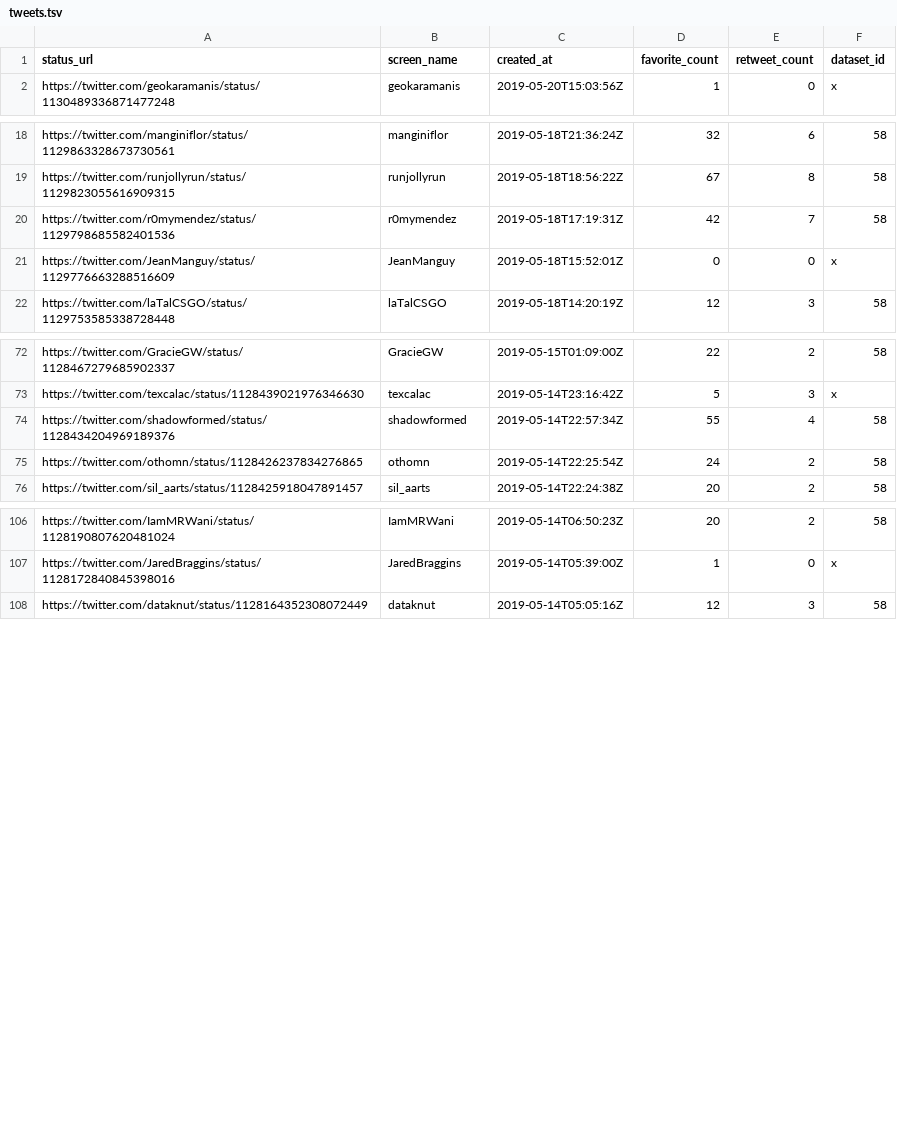
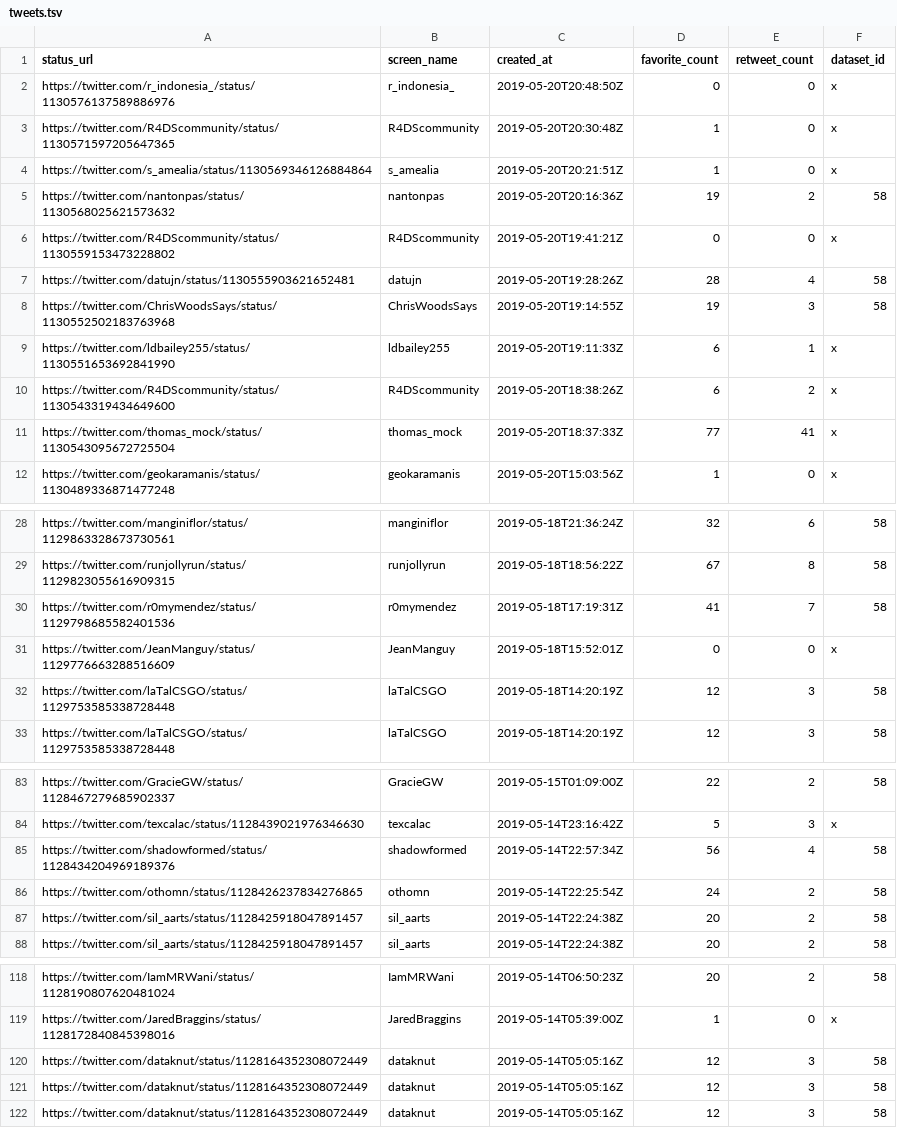
Before and after one commit to nsgrantham/tidytuesdayrocks, a TSV file: data/tweets.tsv, drawn as a sheet; only a part is shown, gaps mark what is left out; the diff covers the shown part only.

```diff
--- a/data/tweets.tsv
+++ b/data/tweets.tsv
@@ -1,2 +1,12 @@
 status_url	screen_name	created_at	favorite_count	retweet_count	dataset_id
+https://twitter.com/r_indonesia_/status/1130576137589886976	r_indonesia_	2019-05-20T20:48:50Z	0	0	x
+https://twitter.com/R4DScommunity/status/1130571597205647365	R4DScommunity	2019-05-20T20:30:48Z	1	0	x
+https://twitter.com/s_amealia/status/1130569346126884864	s_amealia	2019-05-20T20:21:51Z	1	0	x
+https://twitter.com/nantonpas/status/1130568025621573632	nantonpas	2019-05-20T20:16:36Z	19	2	58
+https://twitter.com/R4DScommunity/status/1130559153473228802	R4DScommunity	2019-05-20T19:41:21Z	0	0	x
+https://twitter.com/datujn/status/1130555903621652481	datujn	2019-05-20T19:28:26Z	28	4	58
+https://twitter.com/ChrisWoodsSays/status/1130552502183763968	ChrisWoodsSays	2019-05-20T19:14:55Z	19	3	58
+https://twitter.com/ldbailey255/status/1130551653692841990	ldbailey255	2019-05-20T19:11:33Z	6	1	x
+https://twitter.com/R4DScommunity/status/1130543319434649600	R4DScommunity	2019-05-20T18:38:26Z	6	2	x
+https://twitter.com/thomas_mock/status/1130543095672725504	thomas_mock	2019-05-20T18:37:33Z	77	41	x
 https://twitter.com/geokaramanis/status/1130489336871477248	geokaramanis	2019-05-20T15:03:56Z	1	0	x
@@ -19,4 +29,5 @@ https://twitter.com/manginiflor/status/1129863328673730561	manginiflor	2019-05-1
 https://twitter.com/runjollyrun/status/1129823055616909315	runjollyrun	2019-05-18T18:56:22Z	67	8	58
-https://twitter.com/r0mymendez/status/1129798685582401536	r0mymendez	2019-05-18T17:19:31Z	42	7	58
+https://twitter.com/r0mymendez/status/1129798685582401536	r0mymendez	2019-05-18T17:19:31Z	41	7	58
 https://twitter.com/JeanManguy/status/1129776663288516609	JeanManguy	2019-05-18T15:52:01Z	0	0	x
+https://twitter.com/laTalCSGO/status/1129753585338728448	laTalCSGO	2019-05-18T14:20:19Z	12	3	58
 https://twitter.com/laTalCSGO/status/1129753585338728448	laTalCSGO	2019-05-18T14:20:19Z	12	3	58
@@ -73,4 +84,5 @@ https://twitter.com/GracieGW/status/1128467279685902337	GracieGW	2019-05-15T01:0
 https://twitter.com/texcalac/status/1128439021976346630	texcalac	2019-05-14T23:16:42Z	5	3	x
-https://twitter.com/shadowformed/status/1128434204969189376	shadowformed	2019-05-14T22:57:34Z	55	4	58
+https://twitter.com/shadowformed/status/1128434204969189376	shadowformed	2019-05-14T22:57:34Z	56	4	58
 https://twitter.com/othomn/status/1128426237834276865	othomn	2019-05-14T22:25:54Z	24	2	58
+https://twitter.com/sil_aarts/status/1128425918047891457	sil_aarts	2019-05-14T22:24:38Z	20	2	58
 https://twitter.com/sil_aarts/status/1128425918047891457	sil_aarts	2019-05-14T22:24:38Z	20	2	58
@@ -107,2 +119,4 @@ https://twitter.com/IamMRWani/status/1128190807620481024	IamMRWani	2019-05-14T06
 https://twitter.com/JaredBraggins/status/1128172840845398016	JaredBraggins	2019-05-14T05:39:00Z	1	0	x
+https://twitter.com/dataknut/status/1128164352308072449	dataknut	2019-05-14T05:05:16Z	12	3	58
+https://twitter.com/dataknut/status/1128164352308072449	dataknut	2019-05-14T05:05:16Z	12	3	58
 https://twitter.com/dataknut/status/1128164352308072449	dataknut	2019-05-14T05:05:16Z	12	3	58
```
Also changed, not shown: 8 edited cells elsewhere in this file, 1 other file.
